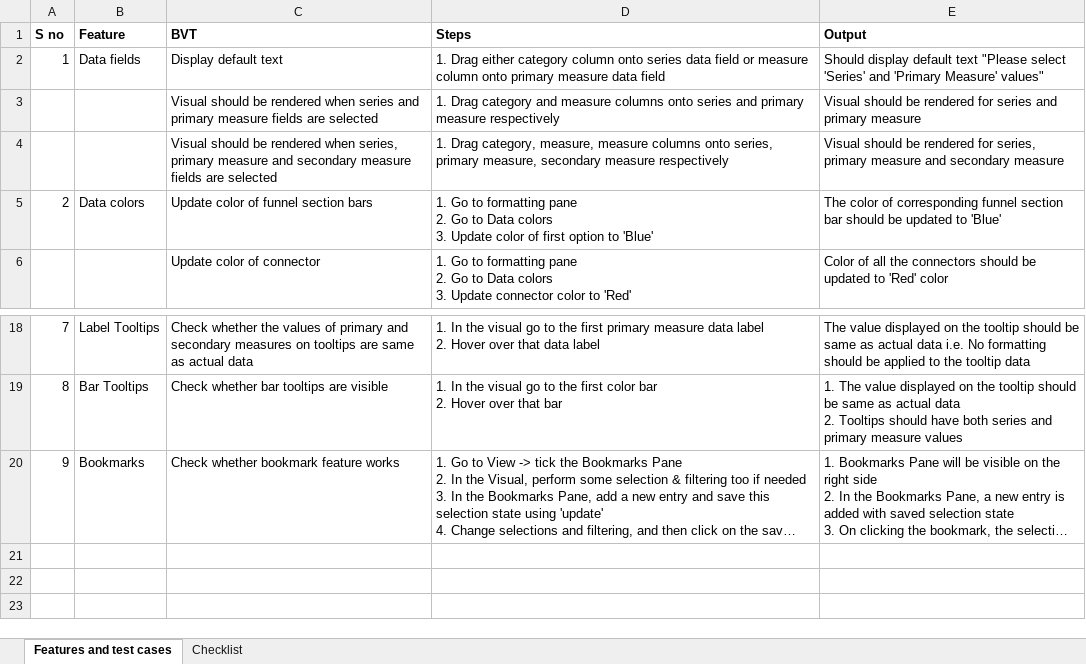
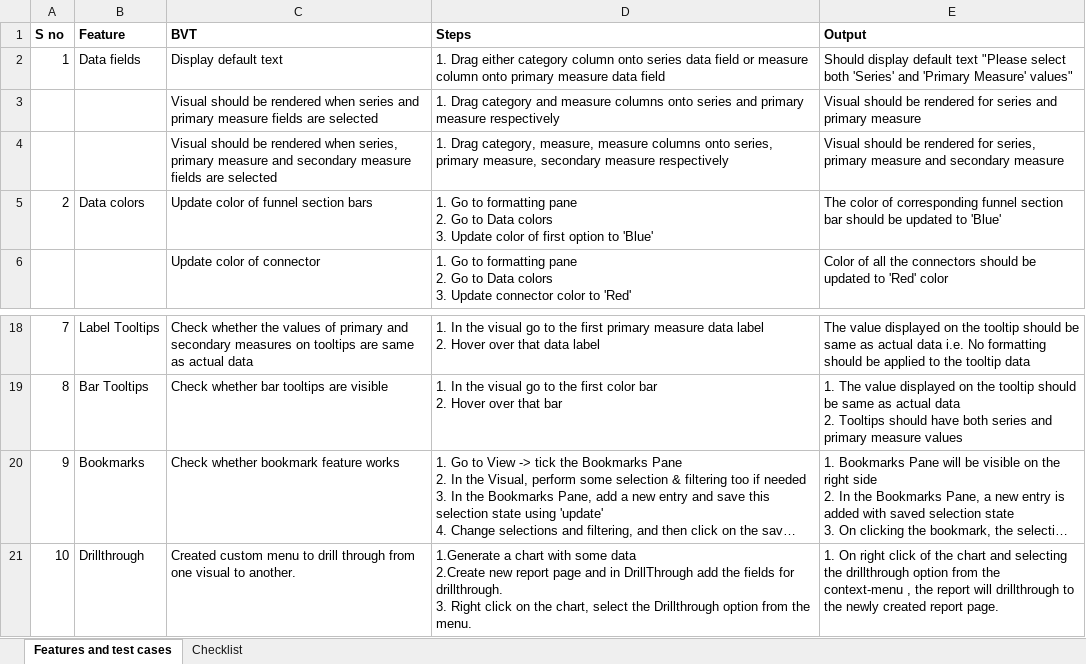
Before and after one commit to zBritva/PowerBI-visuals, an Excel workbook: documents/Published/Horizontal Funnel/HorizontalFunnelByMAQSoftwareChecklist.xlsx, sheet Features and test cases, drawn as a sheet; only a part is shown, gaps mark what is left out; long unchanged cells end in …; values as stored, in another font and other column widths than the file's, no borders; ↵ is a line break in a cell; the diff names each change by its address in the sheet, - before the commit and + after, or states it on an @@ line.

```diff
--- a/documents/Published/Horizontal Funnel/HorizontalFunnelByMAQSoftwareChecklist.xlsx (sheet Features and test cases)
+++ b/documents/Published/Horizontal Funnel/HorizontalFunnelByMAQSoftwareChecklist.xlsx (sheet Features and test cases)
-E2 (Output): …"Please select 'Series' and…
+E2 (Output): …"Please select both 'Series' and…
+row 21: 10 | Drillthrough | Created custom menu to drill through from one visual to another. | 1.Generate a chart with some data ↵ 2.Create new report page and in DrillThrough add the fields for drillthrough. ↵ 3. Right click on the chart, select the Drillthrough option from the menu. | 1. On right click of the chart and selecting the drillthrough option from the context-menu , the report will drillthrough to the newly created report page.
```
Also changed, not shown: 12 other files.
